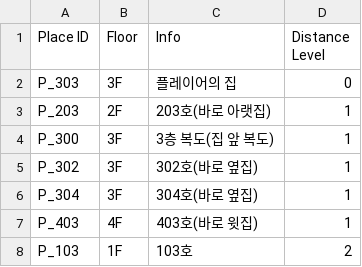
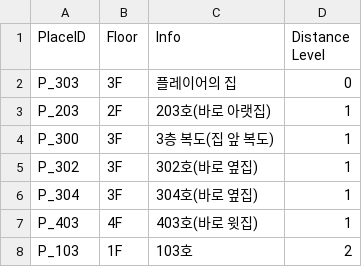
Before and after one commit to whoman4233/CanISleepTonight, a CSV file: Assets/08_Data/CSV/Place.csv, drawn as a sheet; only a part is shown.

Commit message:
feat: PlaceTable

```diff
--- a/Assets/08_Data/CSV/Place.csv
+++ b/Assets/08_Data/CSV/Place.csv
@@ -1,2 +1,2 @@
-Place ID,Floor,Info,Distance Level
+PlaceID,Floor,Info,Distance Level
 P_303,3F,플레이어의 집,0
```
Also changed, not shown: 14 other files.
